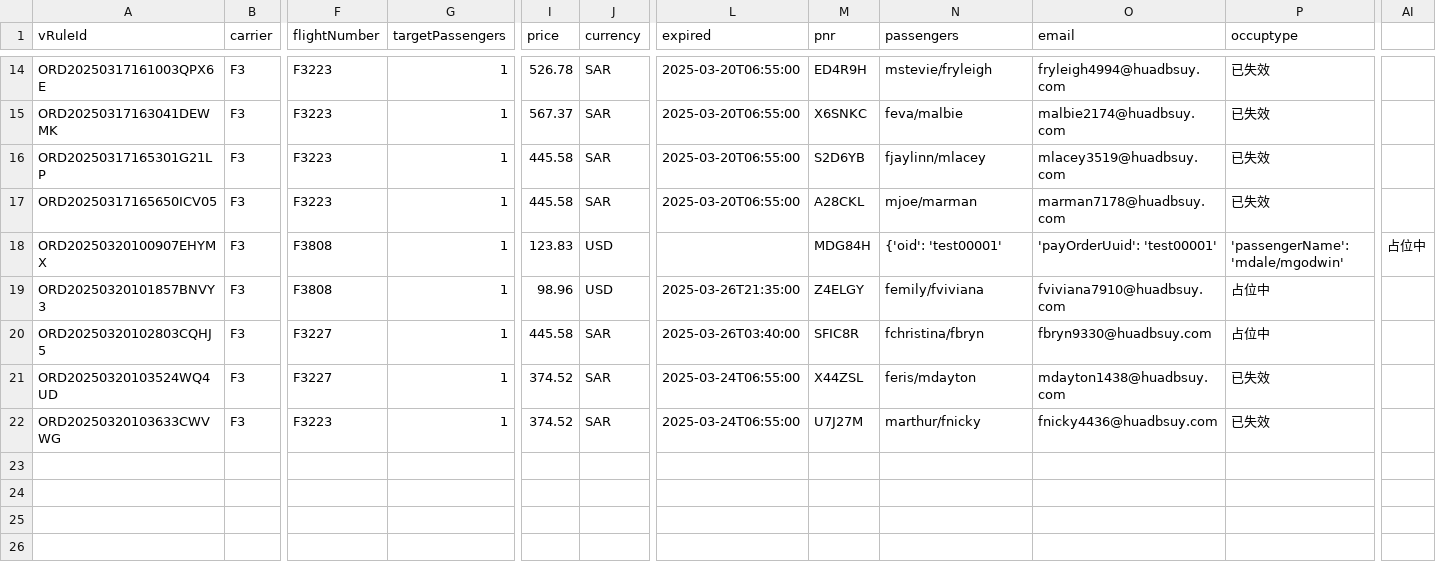
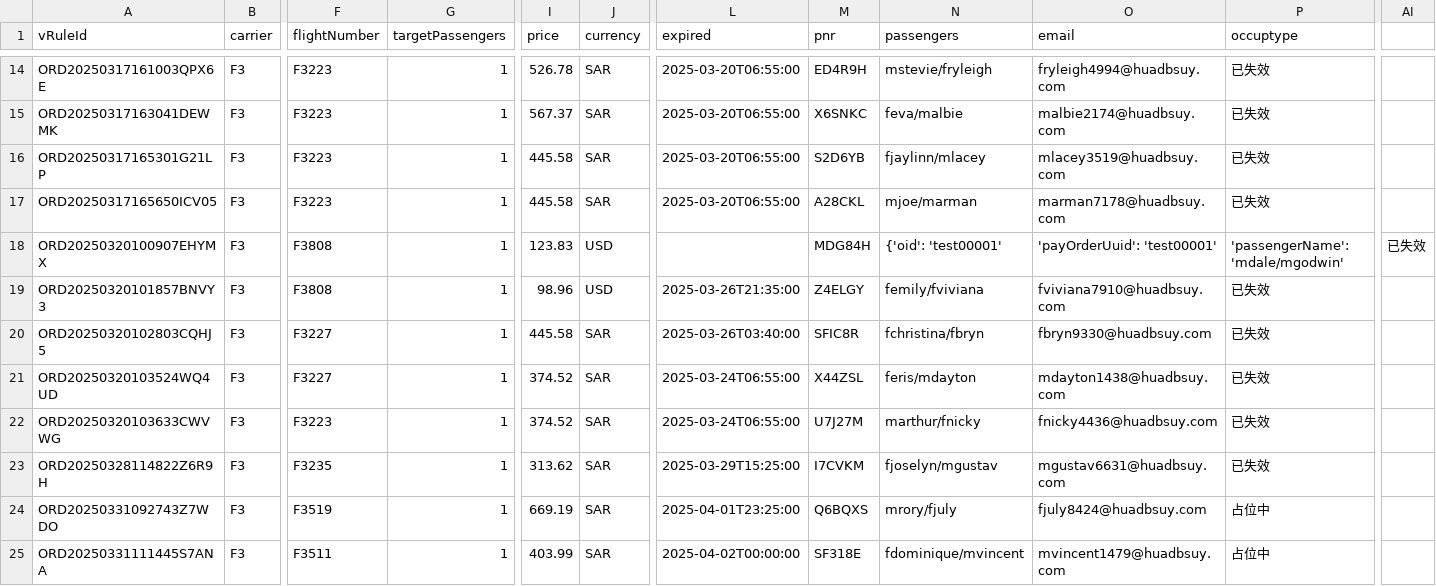
Before and after one commit to Dshao255/F3occupy, a CSV file: F3占位表.csv, drawn as a sheet; only a part is shown, gaps mark what is left out; rows hold the shown columns only; the diff names each change by its address in the sheet, - before the commit and + after, or states it on an @@ line.

Commit message:
自动更新 F3 机票数据

```diff
--- a/F3占位表.csv
+++ b/F3占位表.csv
-AI18: 占位中
+AI18: 已失效
-P19:P20 (occuptype): 占位中
+P19:P20 (occuptype): 已失效
+row 23: ORD20250328114822Z6R9H | F3 | F3235 | 1 | 313.62 | SAR | 2025-03-29T15:25:00 | I7CVKM | fjoselyn/mgustav | mgustav6631@huadbsuy.com | 已失效
+row 24: ORD20250331092743Z7WDO | F3 | F3519 | 1 | 669.19 | SAR | 2025-04-01T23:25:00 | Q6BQXS | mrory/fjuly | fjuly8424@huadbsuy.com | 占位中
+row 25: ORD20250331111445S7ANA | F3 | F3511 | 1 | 403.99 | SAR | 2025-04-02T00:00:00 | SF318E | fdominique/mvincent | mvincent1479@huadbsuy.com | 占位中
```
